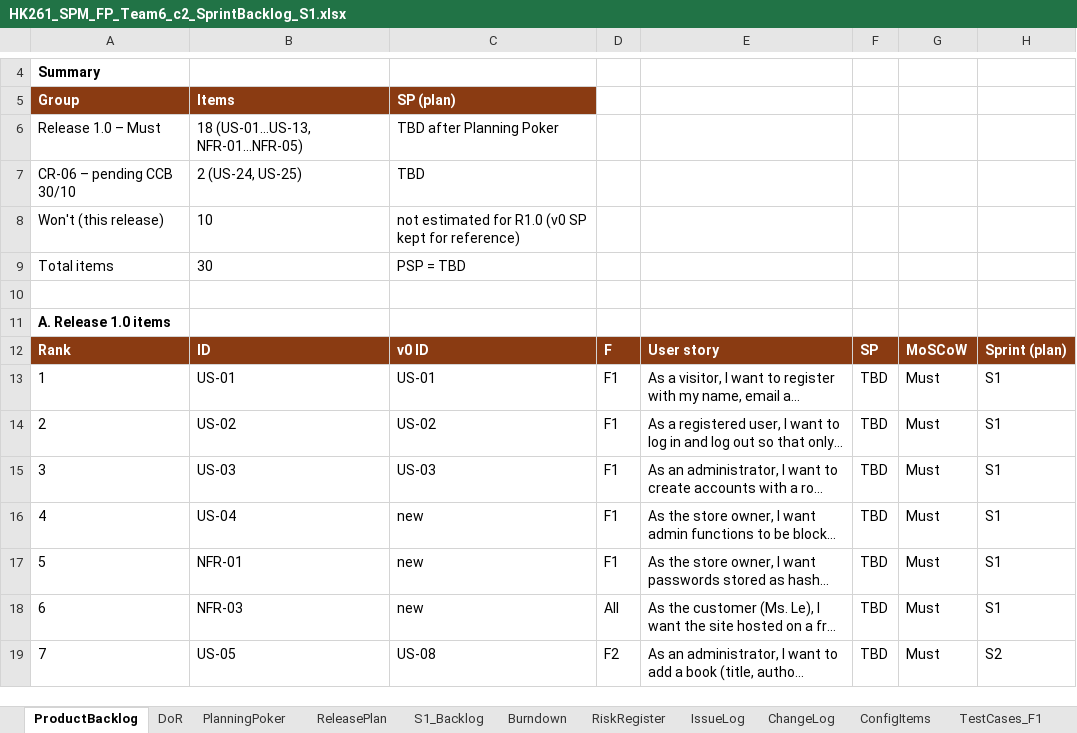
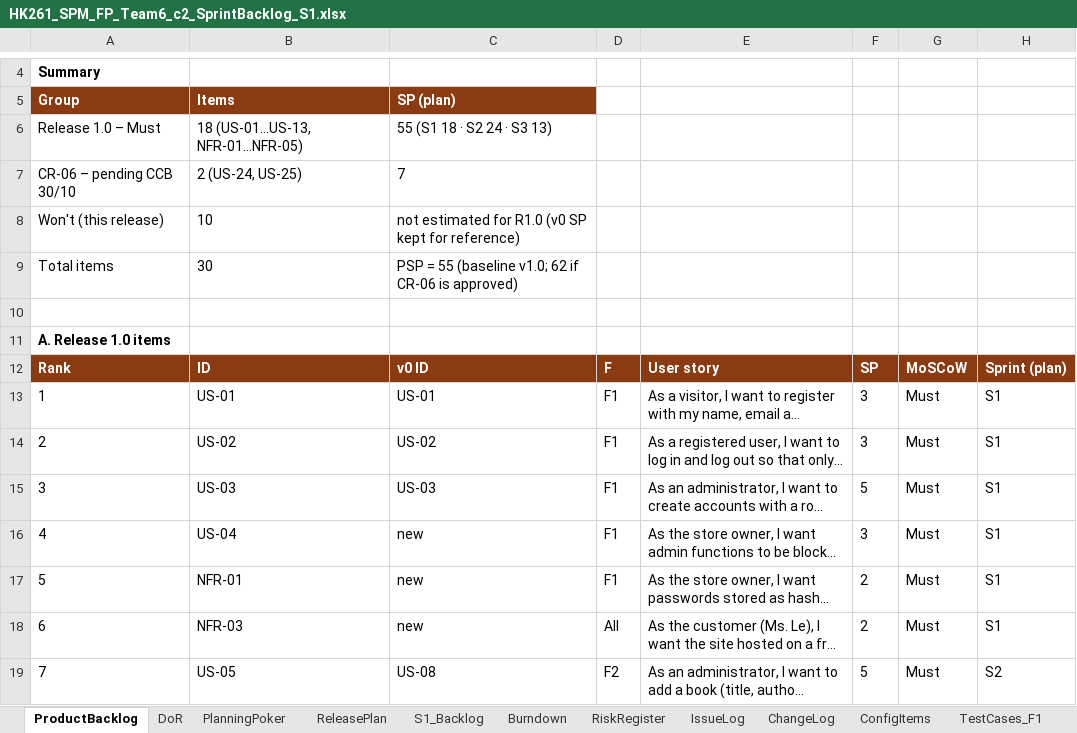
Before and after one commit to Tdat10052499/E-Commercial-Book-Store, an Excel workbook: deliverables/S1/HK261_SPM_FP_Team6_c2_SprintBacklog_S1.xlsx, sheet ProductBacklog, drawn as a sheet; only a part is shown, gaps mark what is left out; long unchanged cells end in …; values as stored, in another font and other column widths than the file's, no borders; the diff covers the shown part only; the diff names each change by its address in the sheet, - before the commit and + after, or states it on an @@ line.

```diff
--- a/deliverables/S1/HK261_SPM_FP_Team6_c2_SprintBacklog_S1.xlsx (sheet ProductBacklog)
+++ b/deliverables/S1/HK261_SPM_FP_Team6_c2_SprintBacklog_S1.xlsx (sheet ProductBacklog)
-C6: TBD after Planning Poker
+C6: 55 (S1 18 · S2 24 · S3 13)
-C7: TBD
+C7: 7
-C9: PSP = TBD
+C9: PSP = 55 (baseline v1.0; 62 if CR-06 is approved)
-F13:F14: TBD
+F13:F14: 3
-F15: TBD
+F15: 5
-F16: TBD
+F16: 3
-F17:F18: TBD
+F17:F18: 2
-F19: TBD
+F19: 5
```
Also changed, not shown: 13 edited cells elsewhere in this sheet, sheet PlanningPoker, sheet ReleasePlan, pm/plan/HK261_SPM_FP_Team6_MasterPlan.xlsx, 11 other files.
